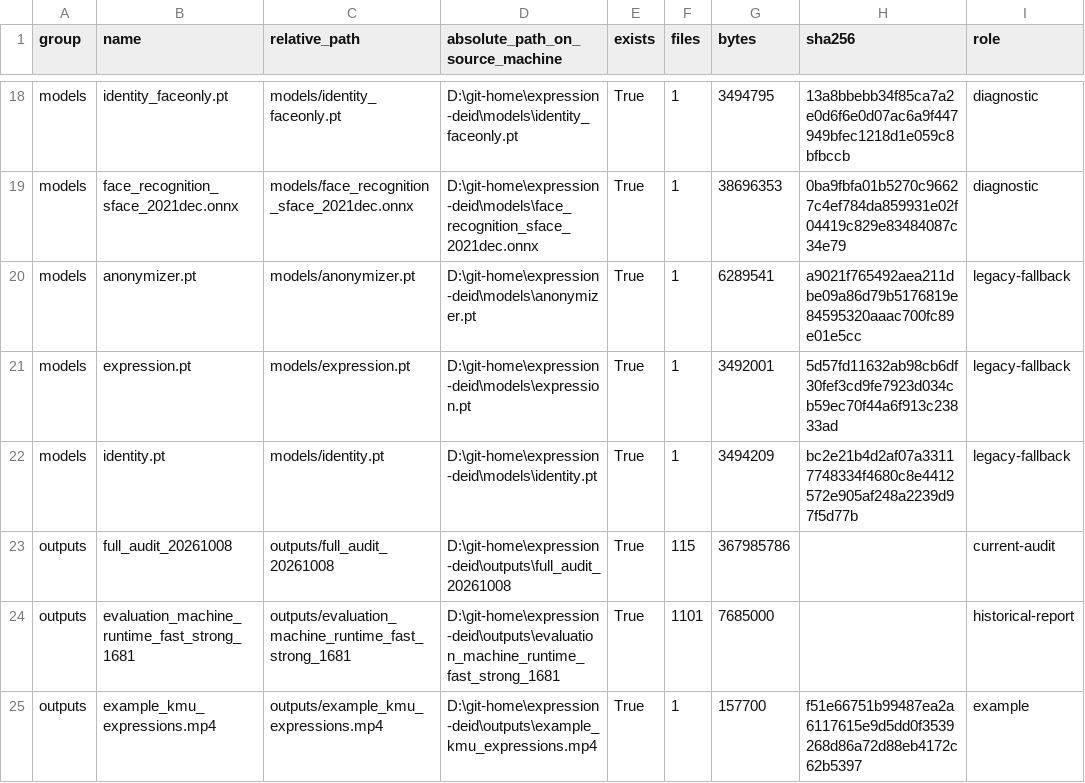
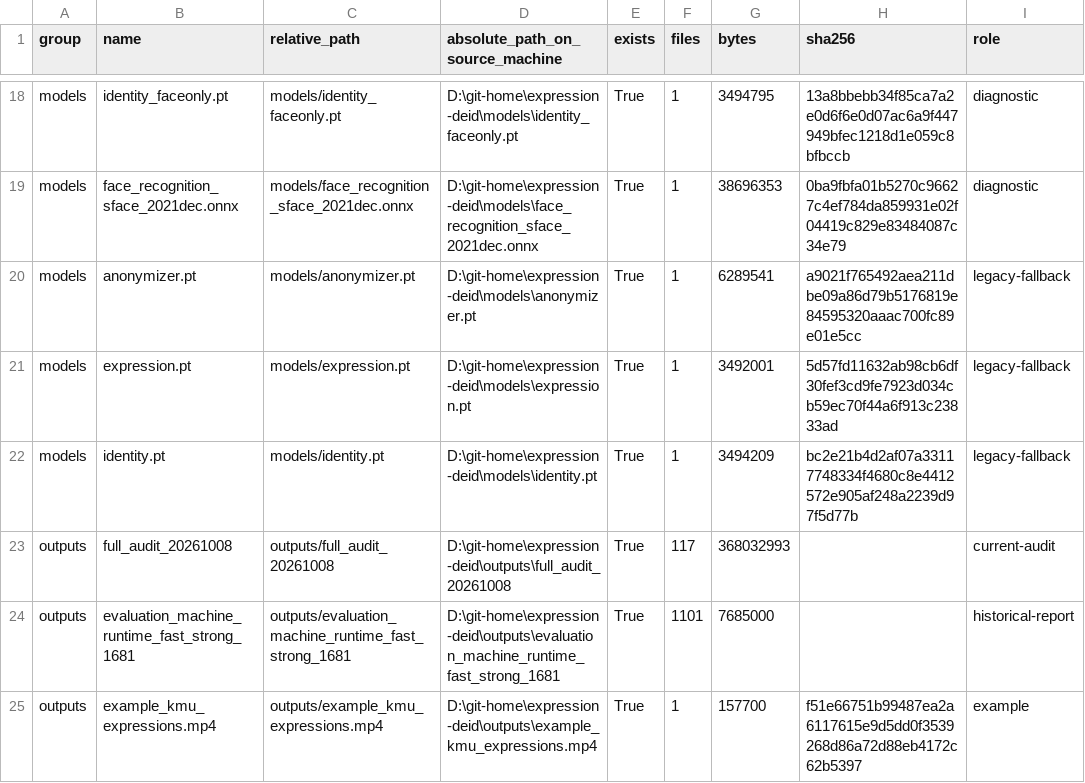
Before and after one commit to zdcwn/expression-deid, a CSV file: handoff/asset_manifest.csv, drawn as a sheet; only a part is shown, gaps mark what is left out; the diff names each change by its address in the sheet, - before the commit and + after, or states it on an @@ line.

Commit message:
Record final short video export and refresh handoff evidence

```diff
--- a/handoff/asset_manifest.csv
+++ b/handoff/asset_manifest.csv
-F23 (files): 115
+F23 (files): 117
-G23 (bytes): 367985786
+G23 (bytes): 368032993
```
Also changed, not shown: 4 other files.
